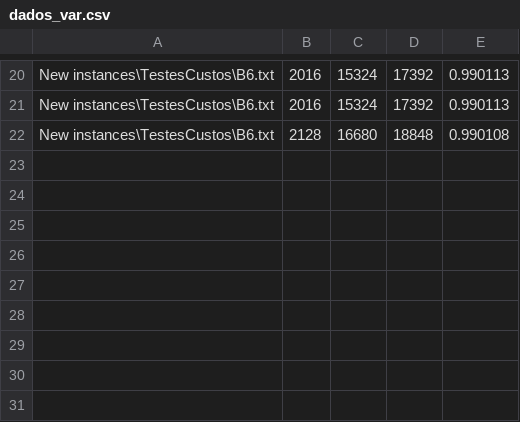
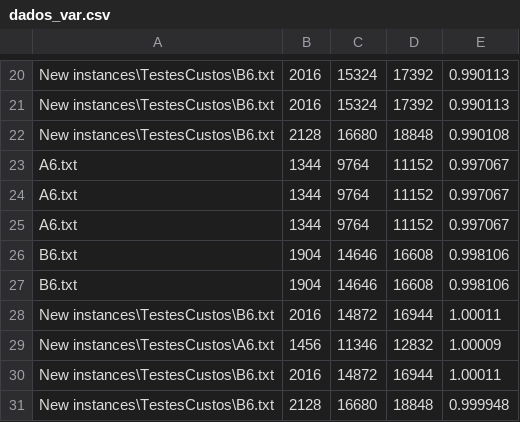
Before and after one commit to kennedy94/GLSPPL-RF, a CSV file: dados_var.csv, drawn as a sheet; only a part is shown, gaps mark what is left out.

```diff
--- a/dados_var.csv
+++ b/dados_var.csv
@@ -22 +22,10 @@ New instances\TestesCustos\B6.txt,2016,15324,17392,0.990113
 New instances\TestesCustos\B6.txt,2128,16680,18848,0.990108
+A6.txt,1344,9764,11152,0.997067
+A6.txt,1344,9764,11152,0.997067
+A6.txt,1344,9764,11152,0.997067
+B6.txt,1904,14646,16608,0.998106
+B6.txt,1904,14646,16608,0.998106
+New instances\TestesCustos\B6.txt,2016,14872,16944,1.00011
+New instances\TestesCustos\A6.txt,1456,11346,12832,1.00009
+New instances\TestesCustos\B6.txt,2016,14872,16944,1.00011
+New instances\TestesCustos\B6.txt,2128,16680,18848,0.999948
```
Also changed, not shown: saida.csv, 58 other files.
